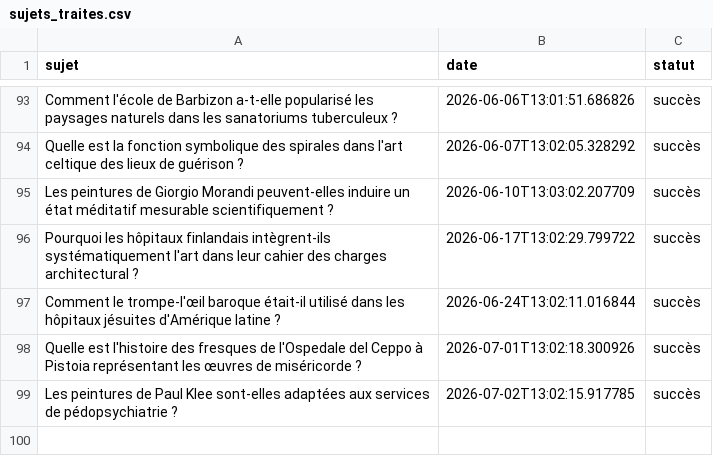
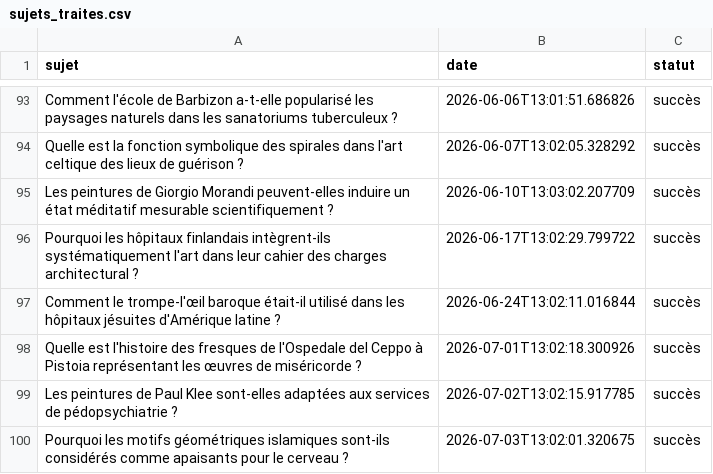
Before and after one commit to Metalosmose21/Cabinet-m-dical-1-, a CSV file: sujets_traites.csv, drawn as a sheet; only a part is shown, gaps mark what is left out.

```diff
--- a/sujets_traites.csv
+++ b/sujets_traites.csv
@@ -99 +99,2 @@ Quelle est l'histoire des fresques de l'Ospedale del Ceppo à Pistoia représent
 Les peintures de Paul Klee sont-elles adaptées aux services de pédopsychiatrie ?,2026-07-02T13:02:15.917785,succès
+Pourquoi les motifs géométriques islamiques sont-ils considérés comme apaisants pour le cerveau ?,2026-07-03T13:02:01.320675,succès
```
Also changed, not shown: sujets.csv.
